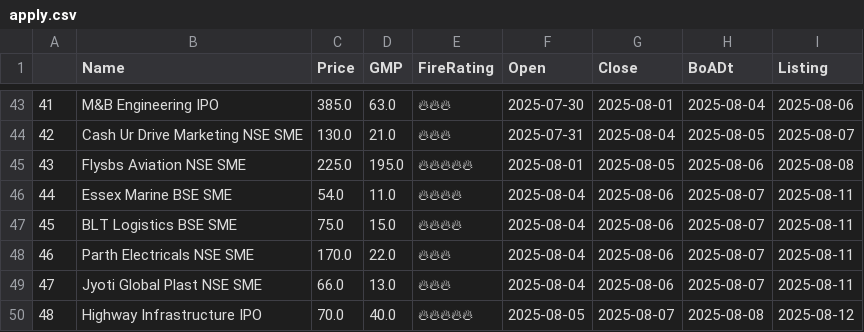
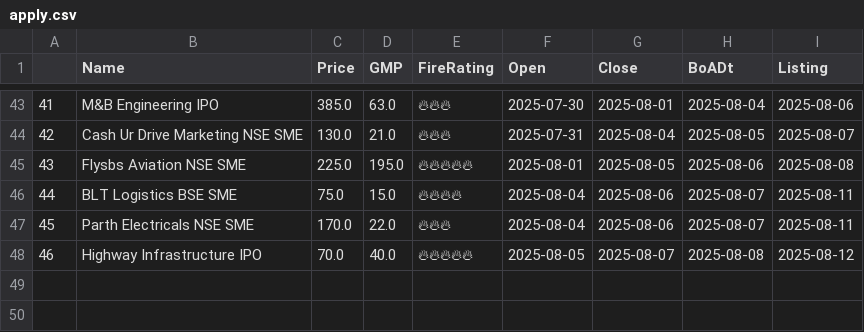
Before and after one commit to AnkurGuptaGithub/test_githubActions, a CSV file: apply.csv, drawn as a sheet; only a part is shown, gaps mark what is left out; removed rows and columns are numbered as before the commit, all else as after; the diff names each change by its address in the sheet, - before the commit and + after, or states it on an @@ line.

```diff
--- a/apply.csv
+++ b/apply.csv
-row 46: 44 | Essex Marine BSE SME | 54.0 | 11.0 | 🔥🔥🔥🔥 | 2025-08-04 | 2025-08-06 | 2025-08-07 | 2025-08-11
@@ column A renumbered from row 46 down @@
-row 49: 47 | Jyoti Global Plast NSE SME | 66.0 | 13.0 | 🔥🔥🔥 | 2025-08-04 | 2025-08-06 | 2025-08-07 | 2025-08-11
```
Also changed, not shown: 1 other file.
